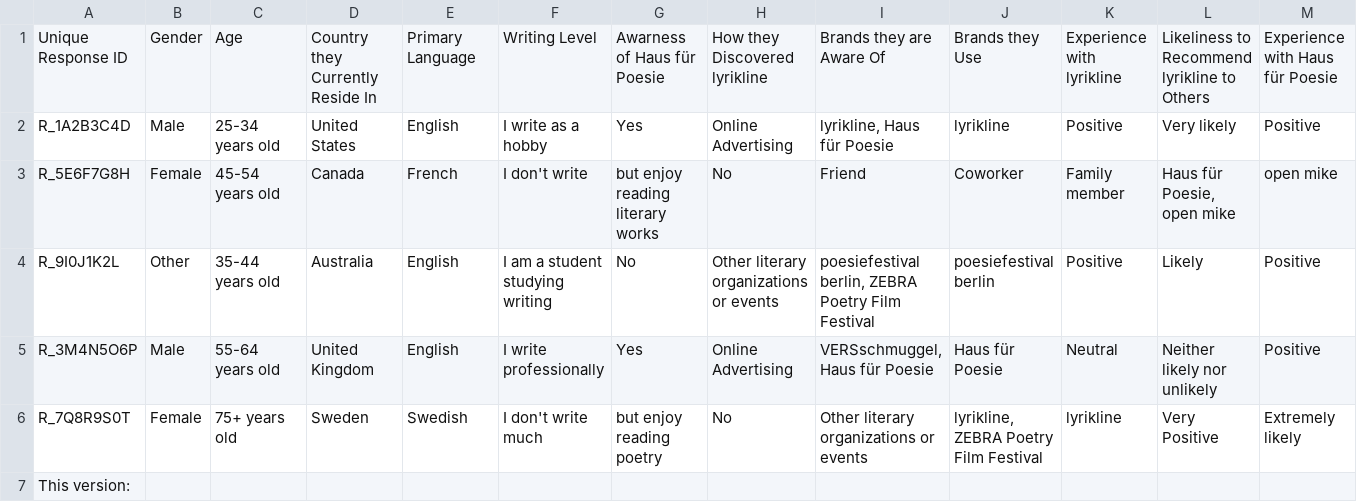
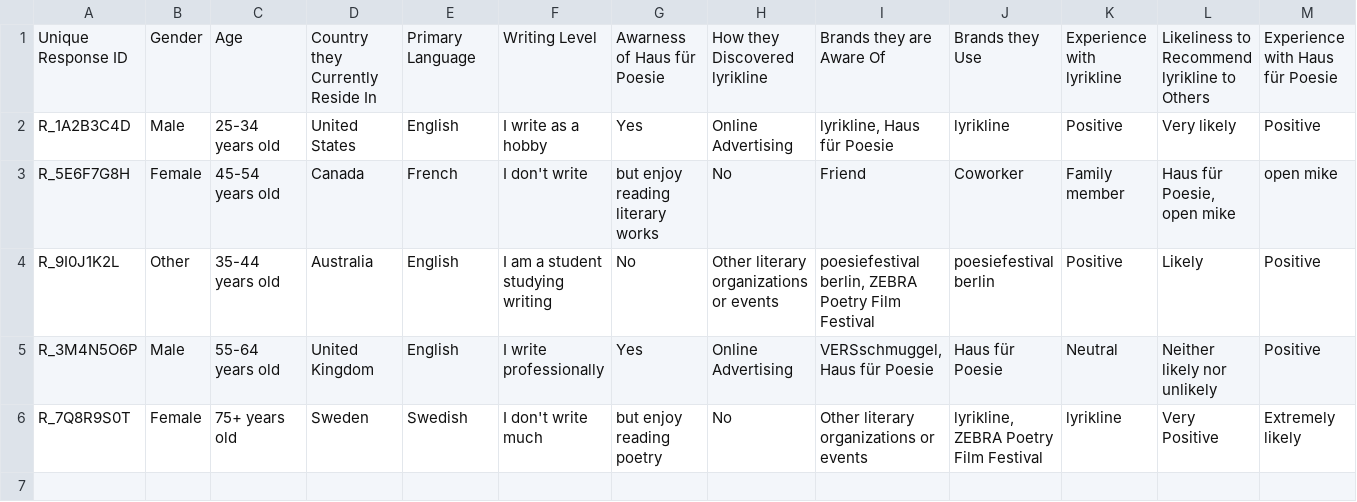
Before and after one commit to AndrewAMesa/Brand-Usage-And-Awareness, a CSV file: lyrikline-Survey Data.csv, drawn as a sheet; only a part is shown; rows hold the shown columns only; the diff names each change by its address in the sheet, - before the commit and + after, or states it on an @@ line.

Commit message:
Update lyrikline-Survey Data.csv

```diff
--- a/lyrikline-Survey Data.csv
+++ b/lyrikline-Survey Data.csv
-row 7: This version:
```
